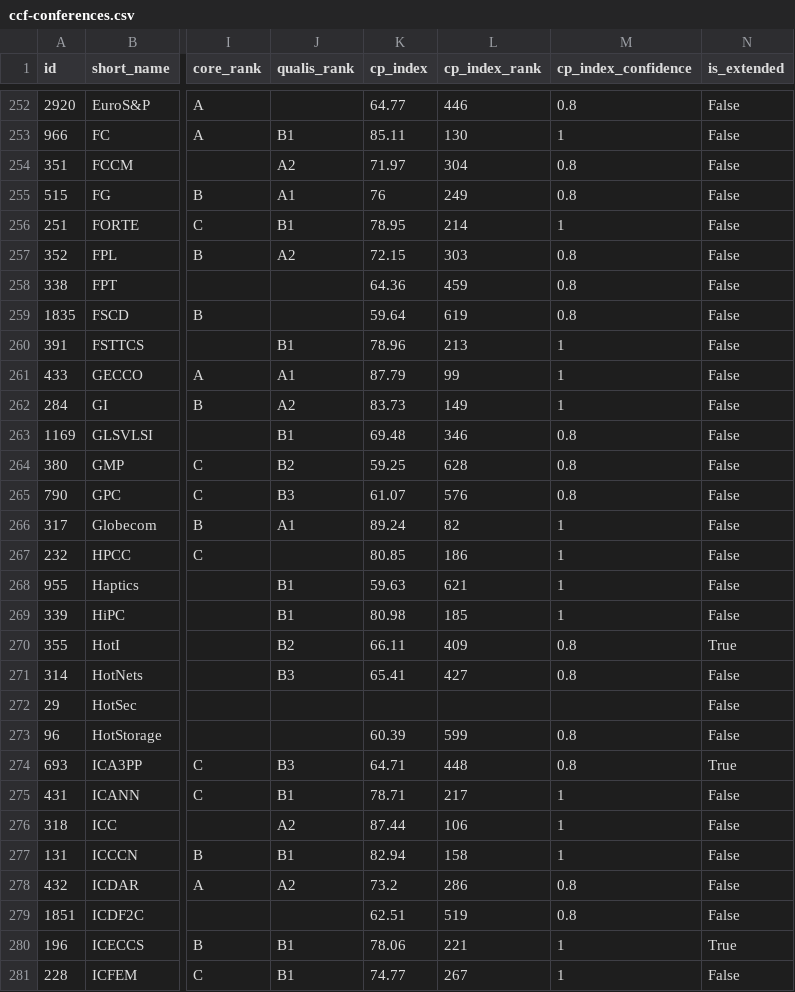
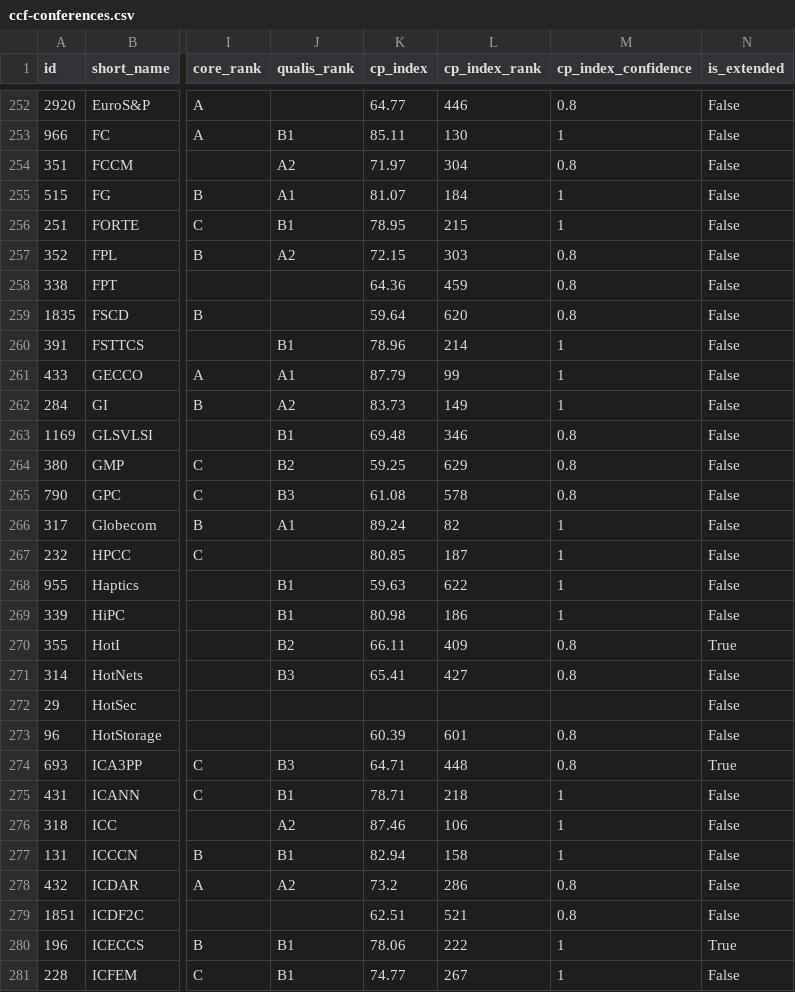
Before and after one commit to sundou82/conference-partner-mcp, a CSV file: data/ccf-conferences.csv, drawn as a sheet; only a part is shown, gaps mark what is left out; the diff covers the shown part only; the diff names each change by its address in the sheet, - before the commit and + after, or states it on an @@ line.

```diff
--- a/data/ccf-conferences.csv
+++ b/data/ccf-conferences.csv
-K255 (cp_index): 76
+K255 (cp_index): 81.07
-L255 (cp_index_rank): 249
+L255 (cp_index_rank): 184
-M255 (cp_index_confidence): 0.8
+M255 (cp_index_confidence): 1
-L256 (cp_index_rank): 214
+L256 (cp_index_rank): 215
-L259 (cp_index_rank): 619
+L259 (cp_index_rank): 620
-L260 (cp_index_rank): 213
+L260 (cp_index_rank): 214
-L264 (cp_index_rank): 628
+L264 (cp_index_rank): 629
-K265 (cp_index): 61.07
+K265 (cp_index): 61.08
-L265 (cp_index_rank): 576
+L265 (cp_index_rank): 578
-L267 (cp_index_rank): 186
+L267 (cp_index_rank): 187
-L268 (cp_index_rank): 621
+L268 (cp_index_rank): 622
-L269 (cp_index_rank): 185
+L269 (cp_index_rank): 186
-L273 (cp_index_rank): 599
+L273 (cp_index_rank): 601
-L275 (cp_index_rank): 217
+L275 (cp_index_rank): 218
-K276 (cp_index): 87.44
+K276 (cp_index): 87.46
-L279 (cp_index_rank): 519
+L279 (cp_index_rank): 521
-L280 (cp_index_rank): 221
+L280 (cp_index_rank): 222
```
Also changed, not shown: 133 edited cells elsewhere in this file, data/core-conferences.csv, data/open-calls-by-rank.csv, 13 other files.
